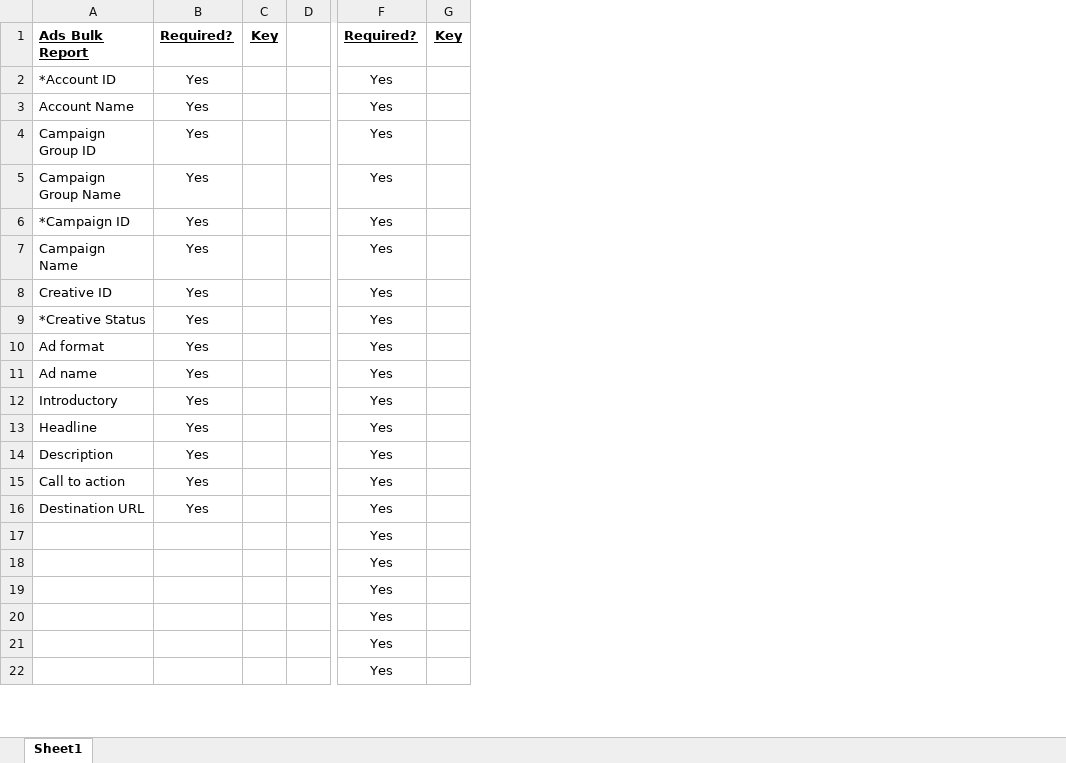
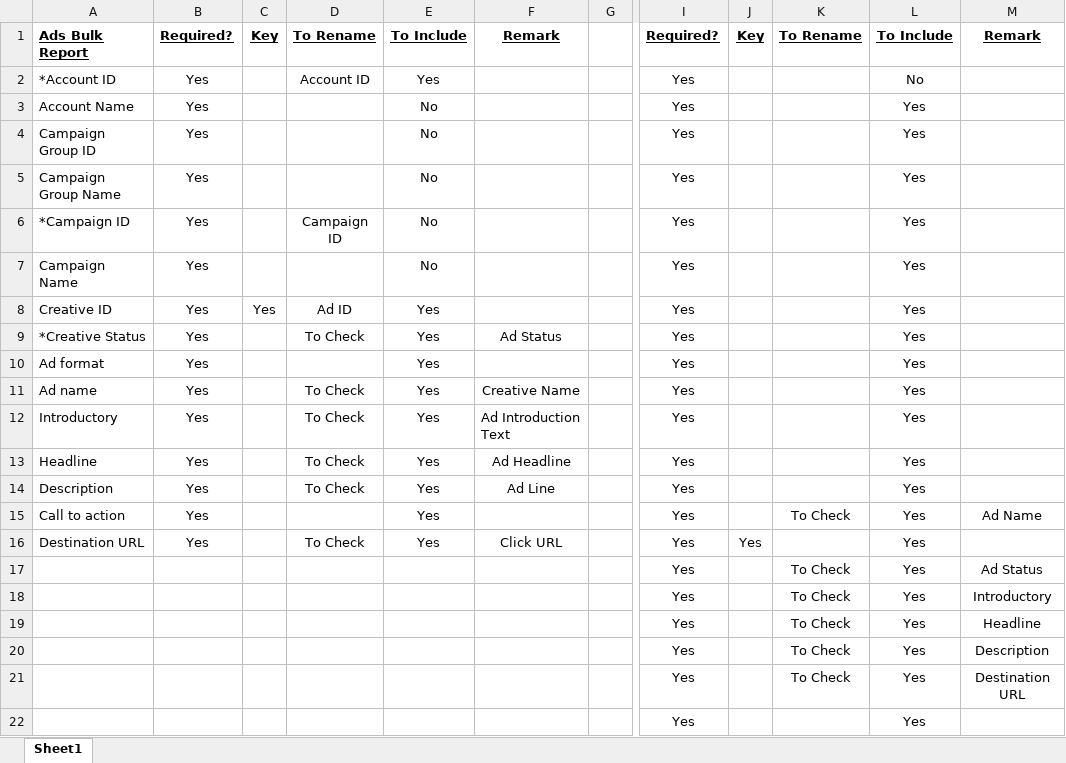
Before and after one commit to WeiZhenLim/2X, an Excel workbook: python_project_2x/airtable_data_transfer/LinkedIn Ads Data Column Field.xlsx, sheet Sheet1, drawn as a sheet; only a part is shown, gaps mark what is left out; values as stored, in another font and other column widths than the file's, no borders; conditional formats and table styles not drawn; addresses are those after the commit; the diff names each change by its address in the sheet, - before the commit and + after, or states it on an @@ line.

Commit message:
LinkedIn Ads Package Upload (Not Tested)

```diff
--- a/python_project_2x/airtable_data_transfer/LinkedIn Ads Data Column Field.xlsx (sheet Sheet1)
+++ b/python_project_2x/airtable_data_transfer/LinkedIn Ads Data Column Field.xlsx (sheet Sheet1)
+column D, rows 1-16: To Rename | Account ID |  |  |  | Campaign ID |  | Ad ID | To Check |  | To Check | To Check | To Check | To Check |  | To Check
+column E, rows 1-16: To Include | Yes | No | No | No | No | No | Yes | Yes | Yes | Yes | Yes | Yes | Yes | Yes | Yes
+column F, rows 1-16: Remark |  |  |  |  |  |  |  | Ad Status |  | Creative Name | Ad Introduction Text | Ad Headline | Ad Line |  | Click URL
+column K, rows 1-21: To Rename |  |  |  |  |  |  |  |  |  |  |  |  |  | To Check |  | To Check | To Check | To Check | To Check | To Check
+column L, rows 1-22: To Include | No | Yes | Yes | Yes | Yes | Yes | Yes | Yes | Yes | Yes | Yes | Yes | Yes | Yes | Yes | Yes | Yes | Yes | Yes | Yes | Yes
+column M, rows 1-21: Remark |  |  |  |  |  |  |  |  |  |  |  |  |  | Ad Name |  | Ad Status | Introductory | Headline | Description | Destination URL
-C8: (empty)
+C8: Yes
-J16: (empty)
+J16: Yes
```
Also changed, not shown: 5 other files.
